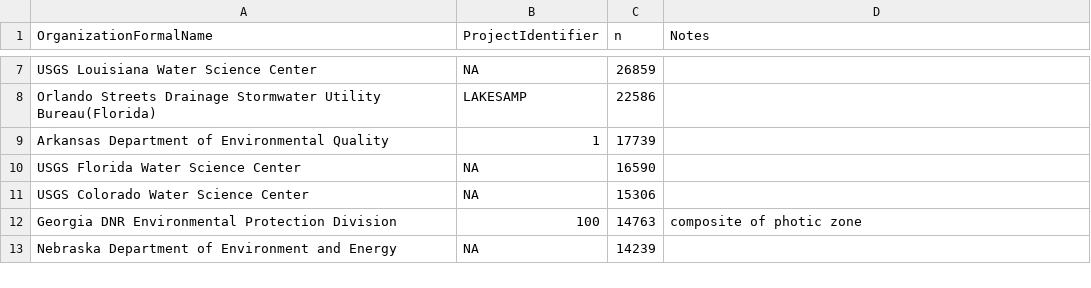
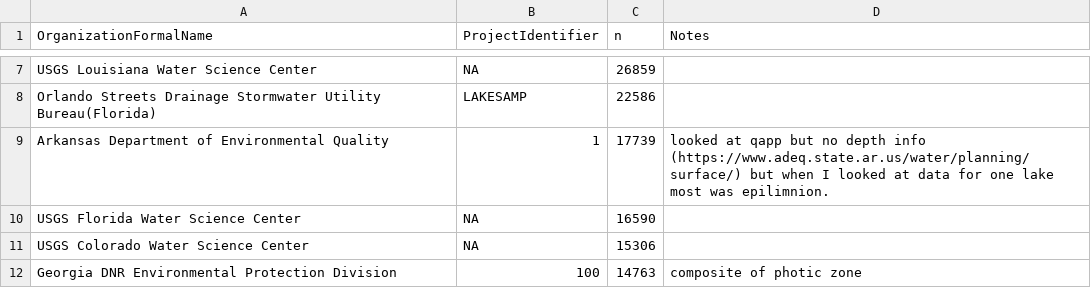
Before and after one commit to cont-limno/lagos_database, a CSV file: unknown_depth_programs.csv, drawn as a sheet; only a part is shown, gaps mark what is left out; the shorter side is filled out with more unchanged rows.

Commit message:
Update unknown_depth_programs.csv
Looked up Arkansas - sample data were from 'epilimnion'

```diff
--- a/unknown_depth_programs.csv
+++ b/unknown_depth_programs.csv
@@ -8,3 +8,3 @@ USGS Louisiana Water Science Center,NA,26859,
 Orlando Streets Drainage Stormwater Utility Bureau(Florida),LAKESAMP,22586,
-Arkansas Department of Environmental Quality,1,17739,
+Arkansas Department of Environmental Quality,1,17739,looked at qapp but no depth info (https://www.adeq.state.ar.us/water/planning/surface/) but when I looked at data for one lake most was epilimnion.
 USGS Florida Water Science Center,NA,16590,
```
